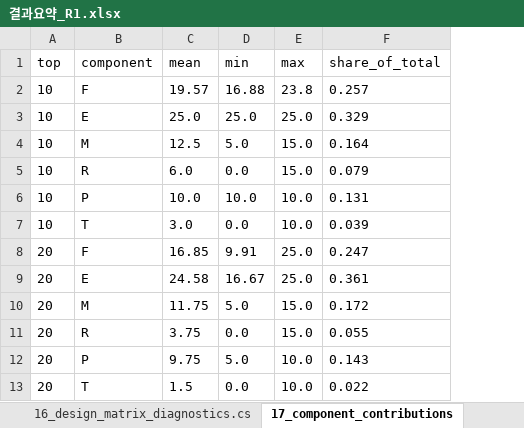
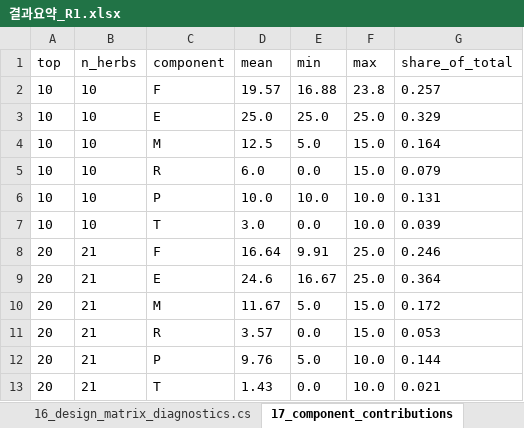
Before and after one commit to Ahingsun/Donguibogam_IBS, an Excel workbook: outputs/결과요약_R1.xlsx, sheet 17_component_contributions, drawn as a sheet; values as stored, in another font and other column widths than the file's, no borders; addresses are those after the commit; the diff names each change by its address in the sheet, - before the commit and + after, or states it on an @@ line.

```diff
--- a/outputs/결과요약_R1.xlsx (sheet 17_component_contributions)
+++ b/outputs/결과요약_R1.xlsx (sheet 17_component_contributions)
+column B (n_herbs), rows 2-13: 10 | 10 | 10 | 10 | 10 | 10 | 21 | 21 | 21 | 21 | 21 | 21
-D8 (mean): 16.85
+D8 (mean): 16.64
-G8 (share_of_total): 0.247
+G8 (share_of_total): 0.246
-D9 (mean): 24.58
+D9 (mean): 24.6
-G9 (share_of_total): 0.361
+G9 (share_of_total): 0.364
-D10 (mean): 11.75
+D10 (mean): 11.67
-D11 (mean): 3.75
+D11 (mean): 3.57
-G11 (share_of_total): 0.055
+G11 (share_of_total): 0.053
-D12 (mean): 9.75
+D12 (mean): 9.76
-G12 (share_of_total): 0.143
+G12 (share_of_total): 0.144
-D13 (mean): 1.5
+D13 (mean): 1.43
-G13 (share_of_total): 0.022
+G13 (share_of_total): 0.021
```
Also changed, not shown: sheet 30_prescriptions, 10 other files.
